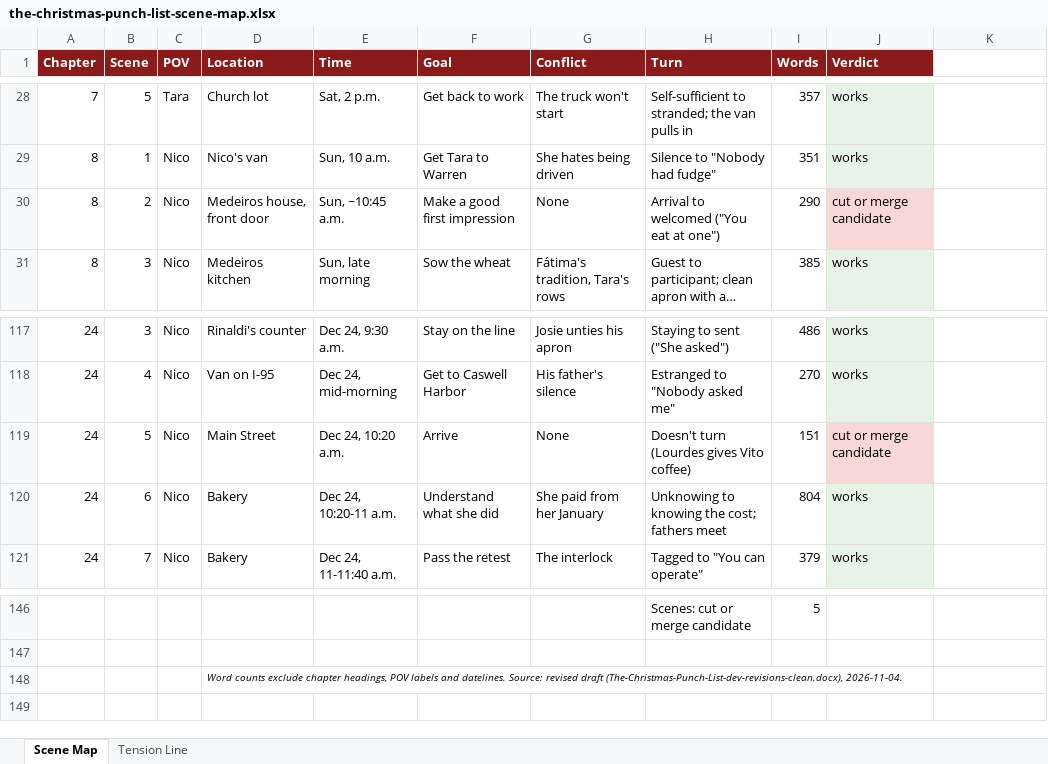
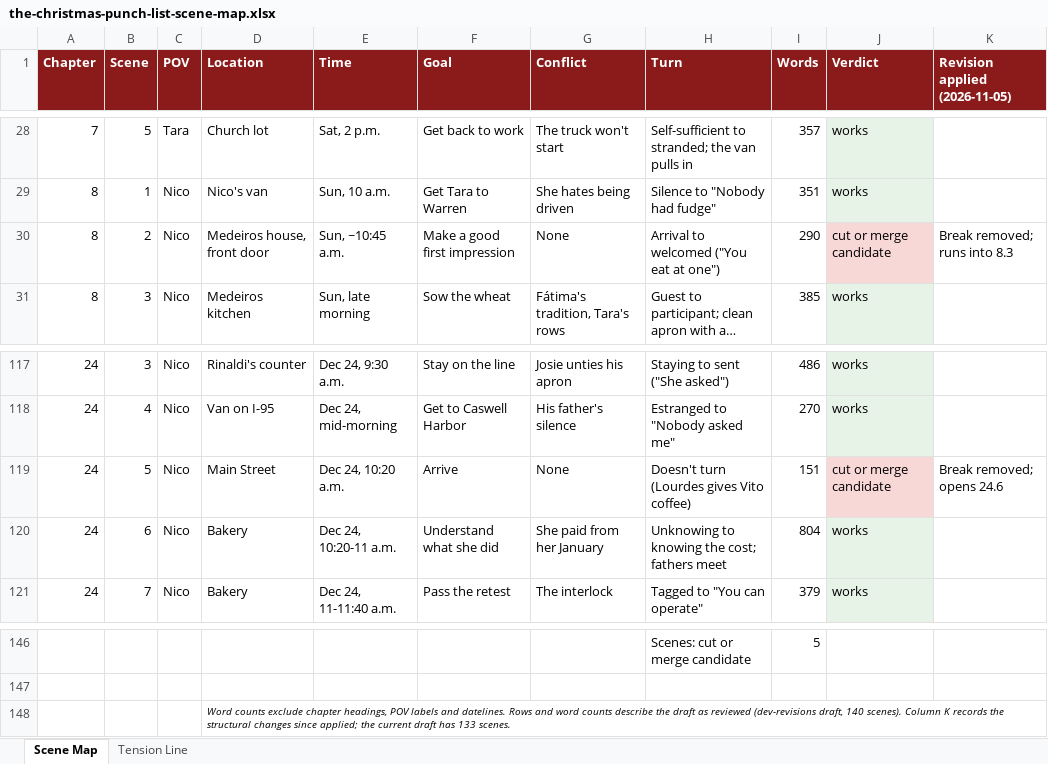
Before and after one commit to joeher133/strapi-cloud-template-blog-b7297e4afb, an Excel workbook: ProEdit/the-christmas-punch-list/the-christmas-punch-list-scene-map.xlsx, sheet Scene Map, drawn as a sheet; only a part is shown, gaps mark what is left out; long unchanged cells end in …; values as stored, in another font and other column widths than the file's, no borders; charts and pictures not drawn; the diff covers the shown part only; the diff names each change by its address in the sheet, - before the commit and + after, or states it on an @@ line.

```diff
--- a/ProEdit/the-christmas-punch-list/the-christmas-punch-list-scene-map.xlsx (sheet Scene Map)
+++ b/ProEdit/the-christmas-punch-list/the-christmas-punch-list-scene-map.xlsx (sheet Scene Map)
-K1: (empty)
+K1: Revision applied (2026-11-05)
-K1 fill: none
+K1 fill: #8B1A1A
-K30 (Revision applied (2026-11-05)): (empty)
+K30 (Revision applied (2026-11-05)): Break removed; runs into 8.3
-K119 (Revision applied (2026-11-05)): (empty)
+K119 (Revision applied (2026-11-05)): Break removed; opens 24.6
-D148 (Location): …and datelines. Source: revised draft (The-Christmas-Punch-List-dev-revisions-clean.docx), 2026-11-04.
+D148 (Location): …and datelines. Rows and word counts describe the draft as reviewed (dev-revisions draft, 140 scenes). Column K records the structural changes since applied; the current draft has 133 scenes.
```
Also changed, not shown: 7 edited cells elsewhere in this sheet, charts or pictures, 6 other files.
